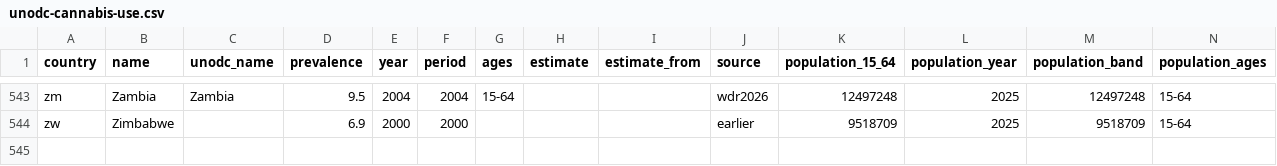
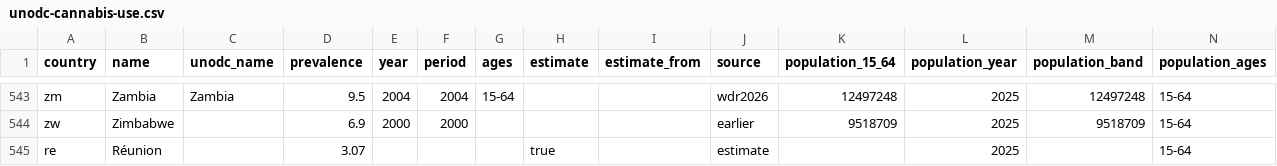
Before and after one commit to burningtree/cannabis-freedom-index, a CSV file: datasets/unodc-cannabis-use.csv, drawn as a sheet; only a part is shown, gaps mark what is left out; rows hold the shown columns only; the diff names each change by its address in the sheet, - before the commit and + after, or states it on an @@ line.

Commit message:
Reunion: new country profile + 3 Benoist-read entries + zamal article (1729 roots, 1830 amale, 1971 youth groups)

```diff
--- a/datasets/unodc-cannabis-use.csv
+++ b/datasets/unodc-cannabis-use.csv
+row 545: re | Réunion |  | 3.07 |  |  |  | true |  | estimate |  | 2025 |  | 15-64
```
Also changed, not shown: datasets/population.csv, 7 other files.
